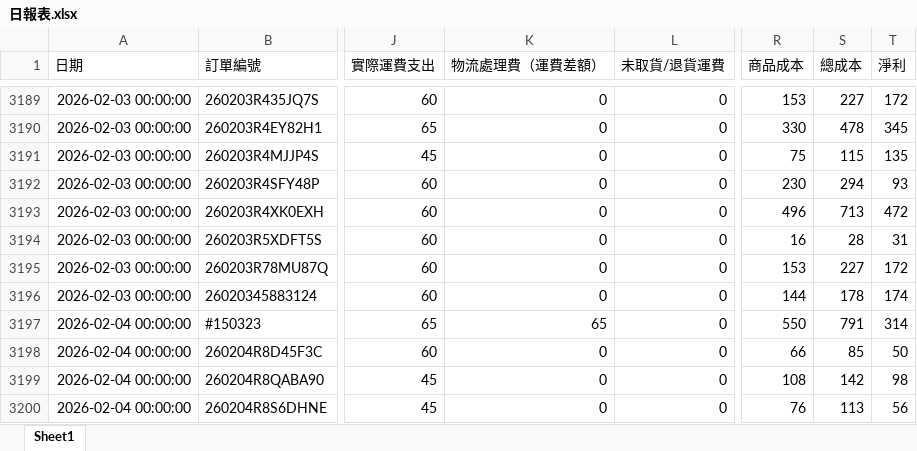
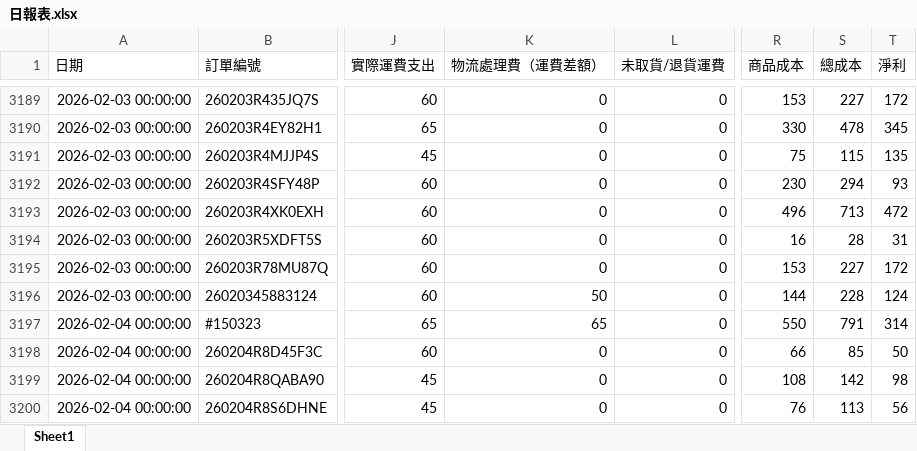
Before and after one commit to lee2nd/e-commerce-ERP-system-streamlit-app, an Excel workbook: data/日報表.xlsx, sheet Sheet1, drawn as a sheet; only a part is shown, gaps mark what is left out; values as stored, in another font and other column widths than the file's, no borders; the diff names each change by its address in the sheet, - before the commit and + after, or states it on an @@ line.

Commit message:
chore: update 日報表.xlsx

```diff
--- a/data/日報表.xlsx (sheet Sheet1)
+++ b/data/日報表.xlsx (sheet Sheet1)
-K3196 (物流處理費（運費差額）): 0
+K3196 (物流處理費（運費差額）): 50
-S3196 (總成本): 178
+S3196 (總成本): 228
-T3196 (淨利): 174
+T3196 (淨利): 124
```
